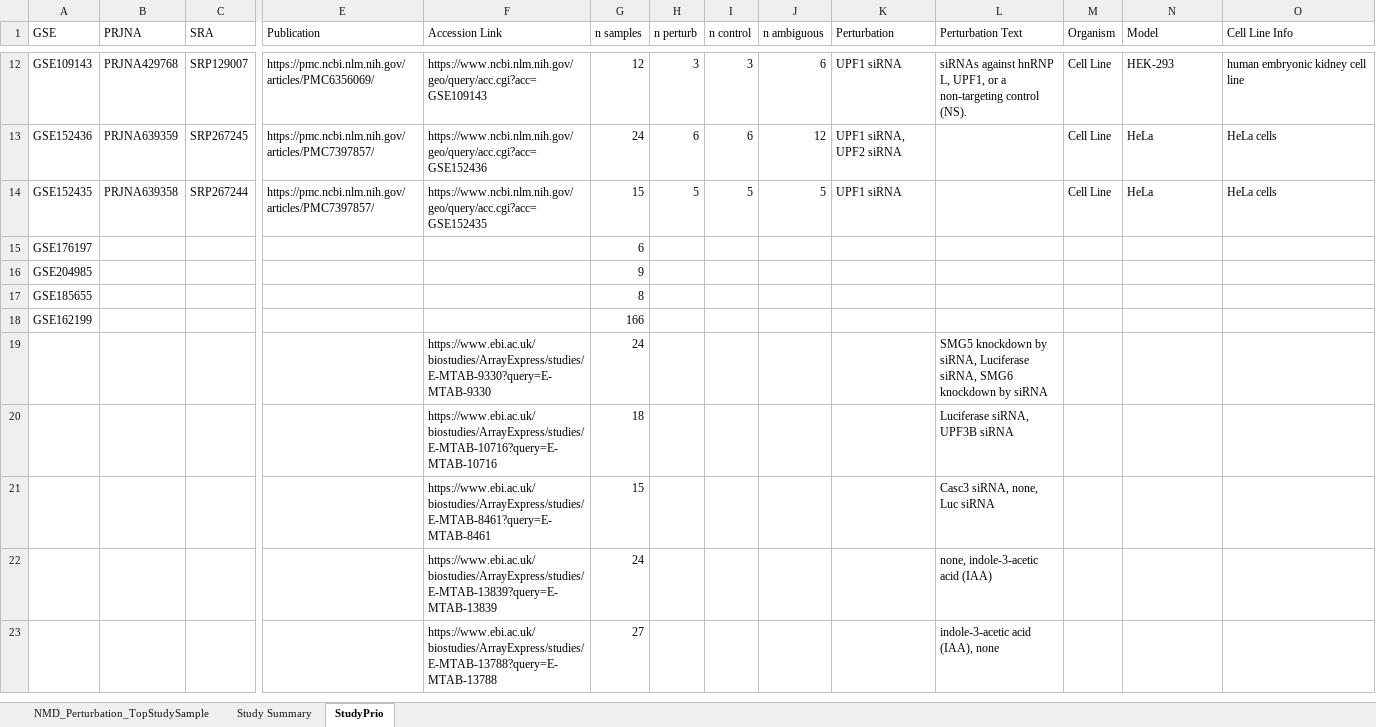
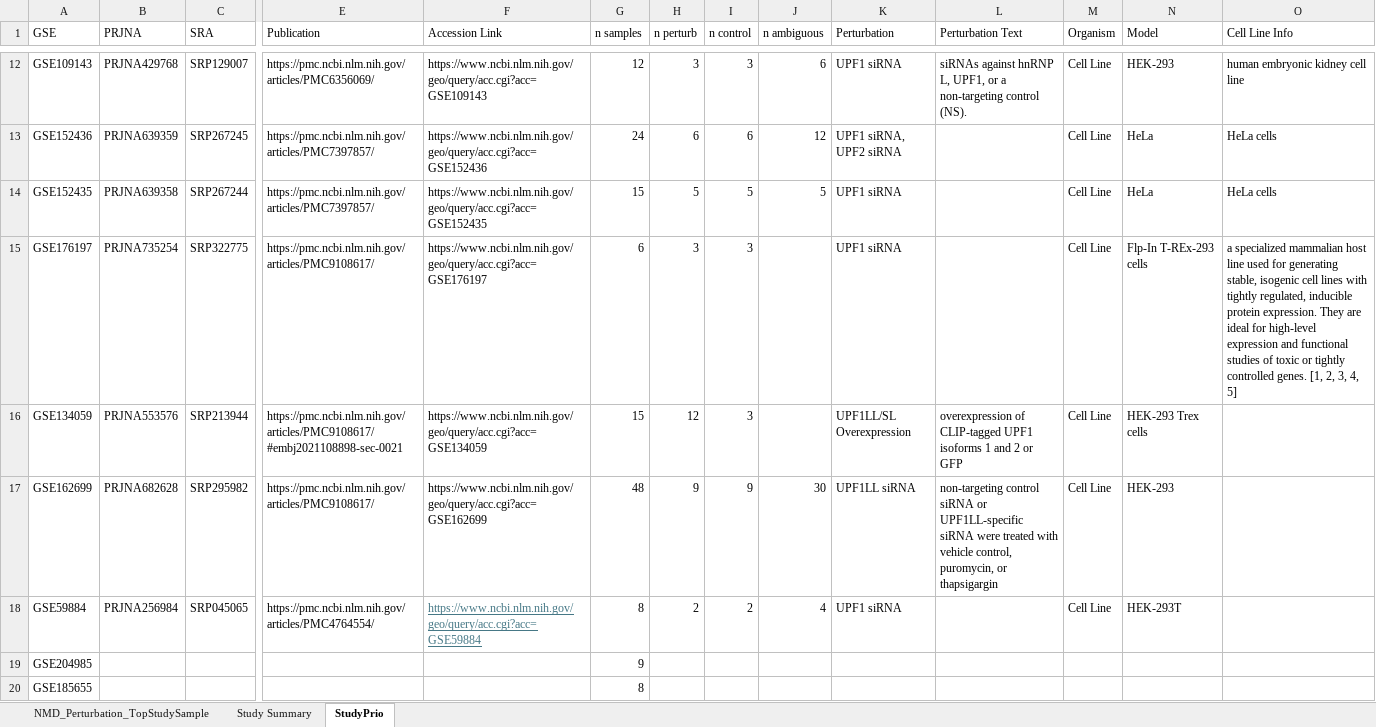
Before and after one commit to aobermayer4/Public_NMD_Perturbation_Data, an Excel workbook: data/NMD_Perturbation_TopStudySamples_20260712.xlsx, sheet StudyPrio, drawn as a sheet; only a part is shown, gaps mark what is left out; the shorter side is filled out with more unchanged rows; values as stored, in another font and other column widths than the file's, no borders; removed rows and columns are numbered as before the commit, all else as after; rows hold the shown columns only; the diff names each change by its address in the sheet, - before the commit and + after, or states it on an @@ line.

Commit message:
Add additiona dataset meta info

```diff
--- a/data/NMD_Perturbation_TopStudySamples_20260712.xlsx (sheet StudyPrio)
+++ b/data/NMD_Perturbation_TopStudySamples_20260712.xlsx (sheet StudyPrio)
-row 15: GSE176197 |  |  |  |  | 6
+row 15: GSE176197 | PRJNA735254 | SRP322775 | https://pmc.ncbi.nlm.nih.gov/articles/PMC9108617/ | https://www.ncbi.nlm.nih.gov/geo/query/acc.cgi?acc=GSE176197 | 6 | 3 | 3 |  | UPF1 siRNA |  | Cell Line | Flp-In T-REx-293 cells | a specialized mammalian host line used for generating stable, isogenic cell lines with tightly regulated, inducible protein expression. They are ideal for high-level expression and functional studies of toxic or tightly controlled genes. [1, 2, 3, 4, 5]
+row 16: GSE134059 | PRJNA553576 | SRP213944 | https://pmc.ncbi.nlm.nih.gov/articles/PMC9108617/#embj2021108898-sec-0021 | https://www.ncbi.nlm.nih.gov/geo/query/acc.cgi?acc=GSE134059 | 15 | 12 | 3 |  | UPF1LL/SL Overexpression | overexpression of CLIP-tagged UPF1 isoforms 1 and 2 or GFP | Cell Line | HEK-293 Trex cells
+row 17: GSE162699 | PRJNA682628 | SRP295982 | https://pmc.ncbi.nlm.nih.gov/articles/PMC9108617/ | https://www.ncbi.nlm.nih.gov/geo/query/acc.cgi?acc=GSE162699 | 48 | 9 | 9 | 30 | UPF1LL siRNA | non-targeting control siRNA or UPF1LL-specific siRNA were treated with vehicle control, puromycin, or thapsigargin | Cell Line | HEK-293
+row 18: GSE59884 | PRJNA256984 | SRP045065 | https://pmc.ncbi.nlm.nih.gov/articles/PMC4764554/ | https://www.ncbi.nlm.nih.gov/geo/query/acc.cgi?acc=GSE59884 | 8 | 2 | 2 | 4 | UPF1 siRNA |  | Cell Line | HEK-293T
```
